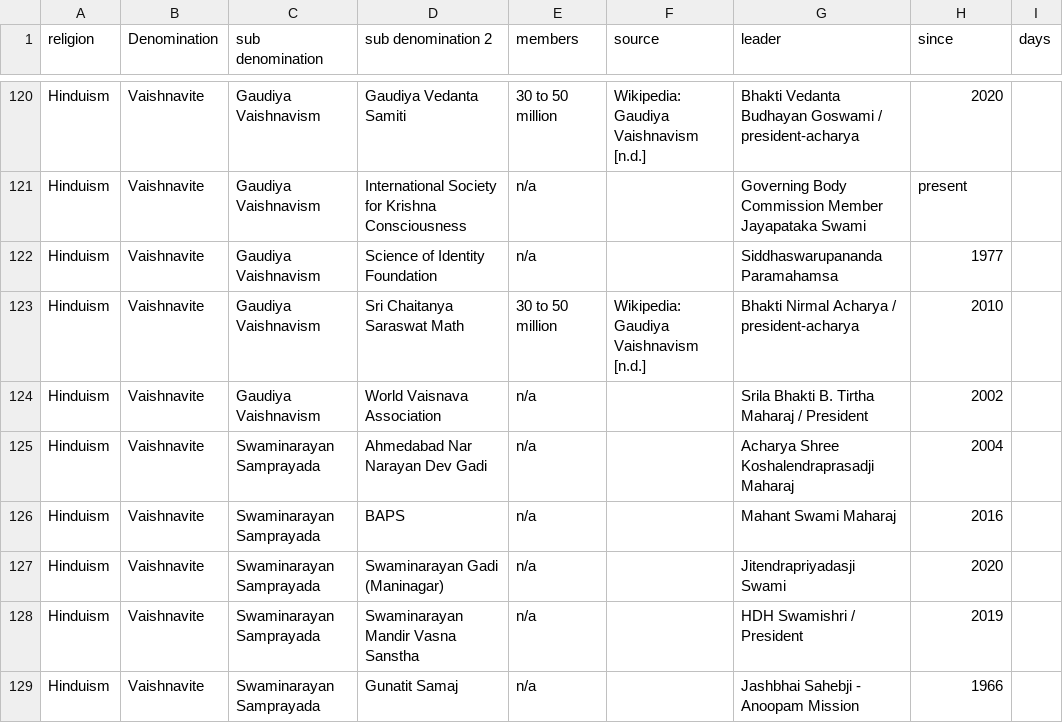
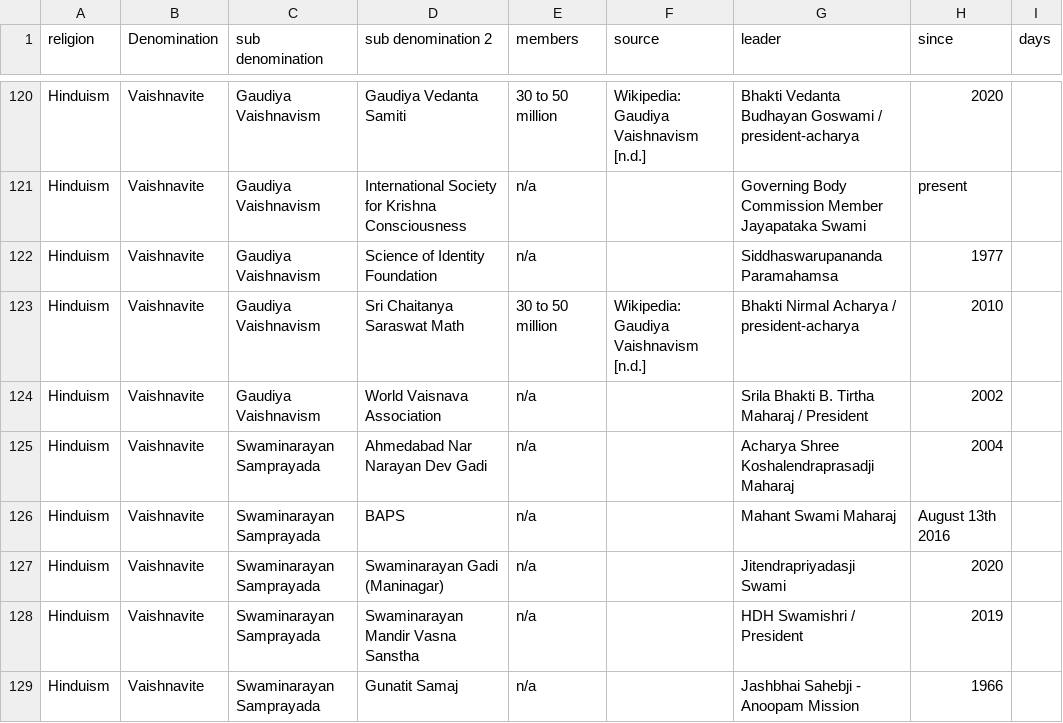
Before and after one commit to vimal7890/vimal, a CSV file: leaders.csv, drawn as a sheet; only a part is shown, gaps mark what is left out.

```diff
--- a/leaders.csv
+++ b/leaders.csv
@@ -125,3 +125,3 @@ Hinduism,Vaishnavite,Gaudiya Vaishnavism ,World Vaisnava Association,n/a,,Srila
 Hinduism,Vaishnavite,Swaminarayan Samprayada,Ahmedabad Nar Narayan Dev Gadi,n/a,,Acharya Shree Koshalendraprasadji Maharaj,2004,
-Hinduism,Vaishnavite,Swaminarayan Samprayada,BAPS,n/a,,Mahant Swami Maharaj,2016,
+Hinduism,Vaishnavite,Swaminarayan Samprayada,BAPS,n/a,,Mahant Swami Maharaj,August 13th 2016,
 Hinduism,Vaishnavite,Swaminarayan Samprayada,Swaminarayan Gadi (Maninagar),n/a,,Jitendrapriyadasji Swami,2020,
```
